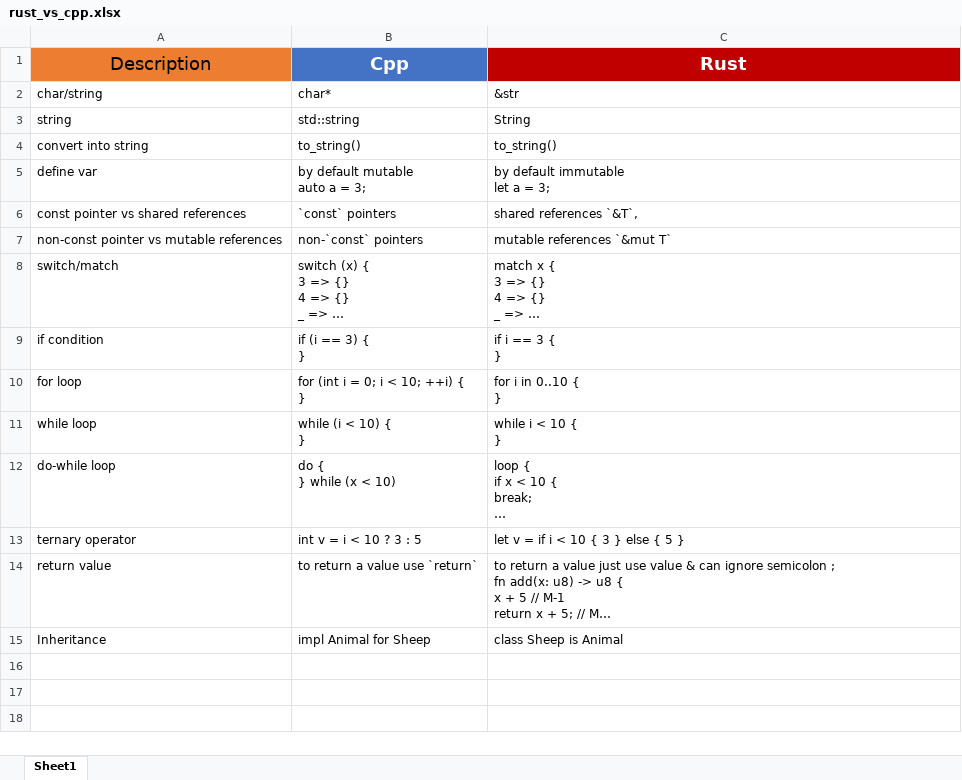
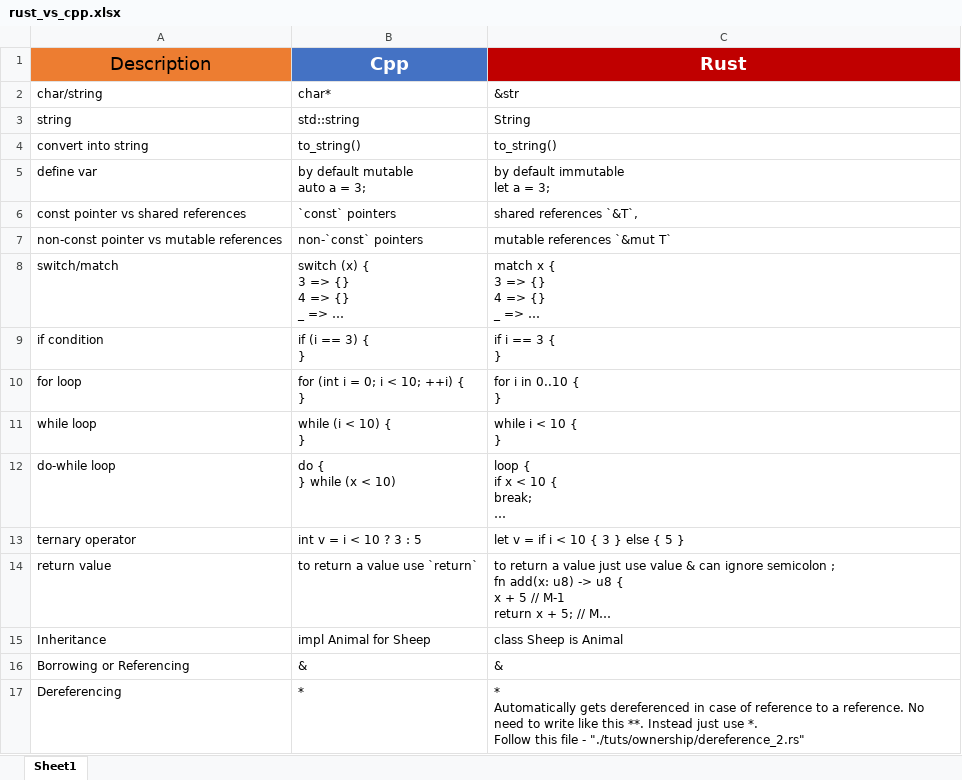
Before and after one commit to abhi3700/My_Learning-Rust, an Excel workbook: rust_vs_cpp.xlsx, sheet Sheet1, drawn as a sheet; long unchanged cells end in …; values as stored, in another font and other column widths than the file's, no borders; ↵ is a line break in a cell; the diff names each change by its address in the sheet, - before the commit and + after, or states it on an @@ line.

Commit message:
rust references, dereferences ownership done

```diff
--- a/rust_vs_cpp.xlsx (sheet Sheet1)
+++ b/rust_vs_cpp.xlsx (sheet Sheet1)
+row 16: Borrowing or Referencing | & | &
+row 17: Dereferencing | * | * ↵ Automatically gets dereferenced in case of reference to a reference. No need to write like this **. Instead just use *. ↵ Follow this file - "./tuts/ownership/dereference_2.rs"
```
Also changed, not shown: 13 other files.
